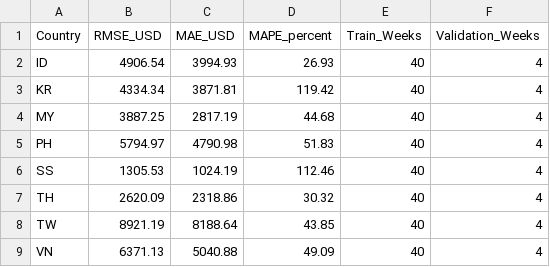
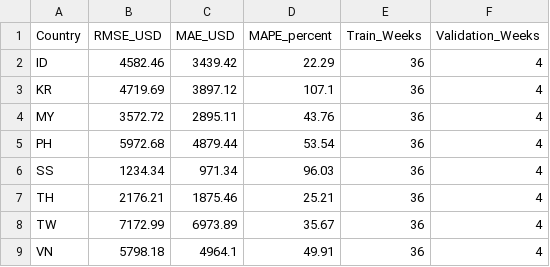
Before and after one commit to Jiakang418/Datathon_ThreeGuys, a CSV file: marcus/prophet_results/prophet_backtest_metrics.csv, drawn as a sheet.

```diff
--- a/marcus/prophet_results/prophet_backtest_metrics.csv
+++ b/marcus/prophet_results/prophet_backtest_metrics.csv
@@ -1,9 +1,9 @@
 Country,RMSE_USD,MAE_USD,MAPE_percent,Train_Weeks,Validation_Weeks
-ID,4906.54,3994.93,26.93,40,4
-KR,4334.34,3871.81,119.42,40,4
-MY,3887.25,2817.19,44.68,40,4
-PH,5794.97,4790.98,51.83,40,4
-SS,1305.53,1024.19,112.46,40,4
-TH,2620.09,2318.86,30.32,40,4
-TW,8921.19,8188.64,43.85,40,4
-VN,6371.13,5040.88,49.09,40,4
+ID,4582.46,3439.42,22.29,36,4
+KR,4719.69,3897.12,107.1,36,4
+MY,3572.72,2895.11,43.76,36,4
+PH,5972.68,4879.44,53.54,36,4
+SS,1234.34,971.34,96.03,36,4
+TH,2176.21,1875.46,25.21,36,4
+TW,7172.99,6973.89,35.67,36,4
+VN,5798.18,4964.1,49.91,36,4
```
Also changed, not shown: marcus/prophet_results/prophet_actual_vs_predicted.csv, marcus/prophet_results/prophet_future_forecasts.csv, 6 other files.
